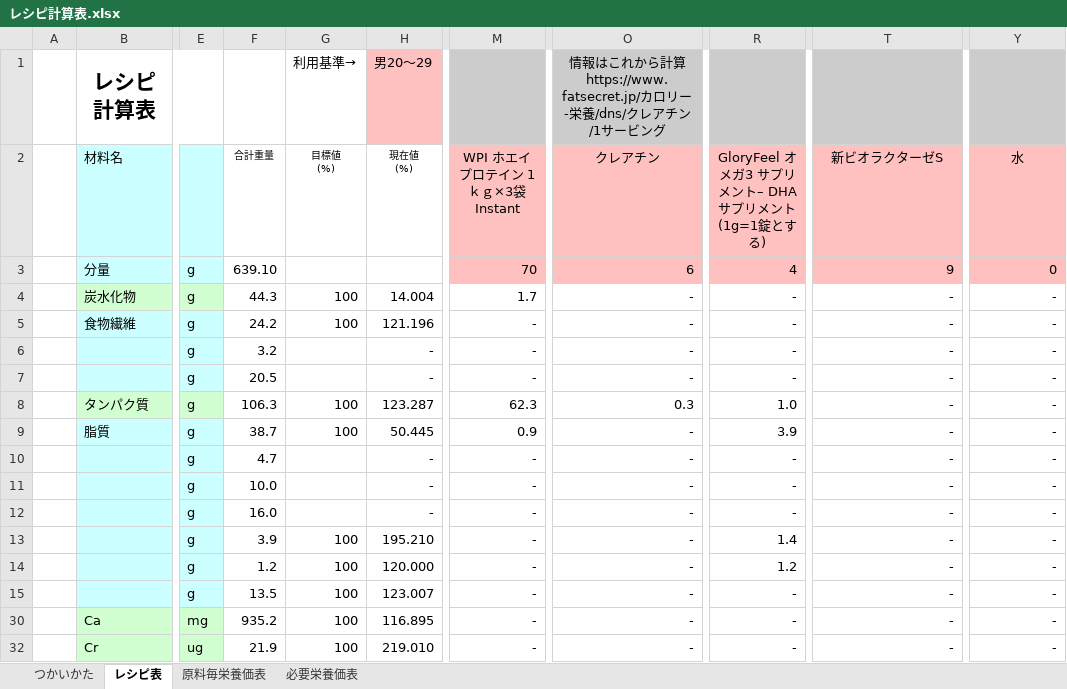
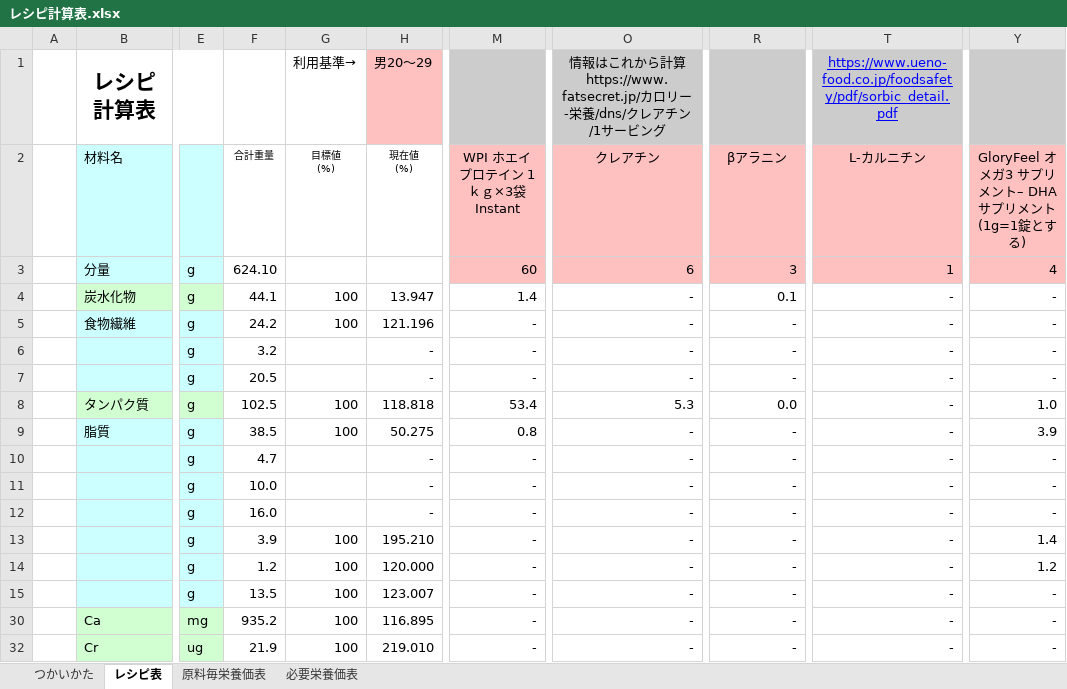
Before and after one commit to jSm449g4d/hleb, an Excel workbook: レシピ計算表.xlsx, sheet レシピ表, drawn as a sheet; only a part is shown, gaps mark what is left out; values as stored, in another font and other column widths than the file's, no borders; charts and pictures and conditional formats not drawn; the diff covers the shown part only; the diff names each change by its address in the sheet, - before the commit and + after, or states it on an @@ line.

Commit message:
Add files via upload

```diff
--- a/レシピ計算表.xlsx (sheet レシピ表)
+++ b/レシピ計算表.xlsx (sheet レシピ表)
-T1: (empty)
+T1: https://www.ueno-food.co.jp/foodsafety/pdf/sorbic_detail.pdf
-R2: GloryFeel オメガ3 サプリメント– DHA サプリメント(1g=1錠とする)
+R2: βアラニン
-T2: 新ビオラクターゼS
+T2: L-カルニチン
-Y2: 水
+Y2: GloryFeel オメガ3 サプリメント– DHA サプリメント(1g=1錠とする)
-F3: 639.10
+F3: 624.10
-M3: 70
+M3: 60
-R3: 4
+R3: 3
-T3: 9
+T3: 1
-Y3: 0
+Y3: 4
-F4: 44.3
+F4: 44.1
-H4: 14.004
+H4: 13.947
-M4: 1.7
+M4: 1.4
-R4: -
+R4: 0.1
-F8: 106.3
+F8: 102.5
-H8: 123.287
+H8: 118.818
-M8: 62.3
+M8: 53.4
-O8: 0.3
+O8: 5.3
-R8: 1.0
+R8: 0.0
-Y8: -
+Y8: 1.0
-F9: 38.7
+F9: 38.5
-H9: 50.445
+H9: 50.275
-M9: 0.9
+M9: 0.8
-R9: 3.9
+R9: -
-Y9: -
+Y9: 3.9
-R13: 1.4
+R13: -
-Y13: -
+Y13: 1.4
-R14: 1.2
+R14: -
-Y14: -
+Y14: 1.2
```
Also changed, not shown: 33 edited cells elsewhere in this sheet, sheet 原料毎栄養価表, hidden cells.
